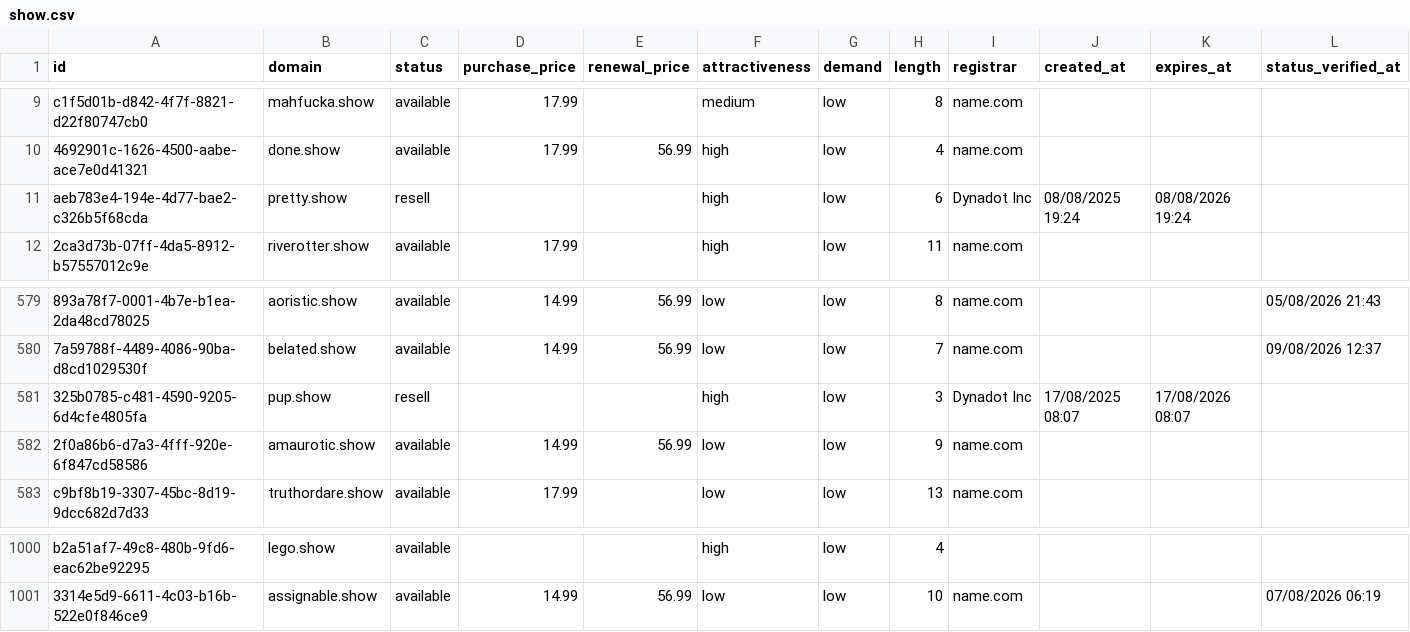
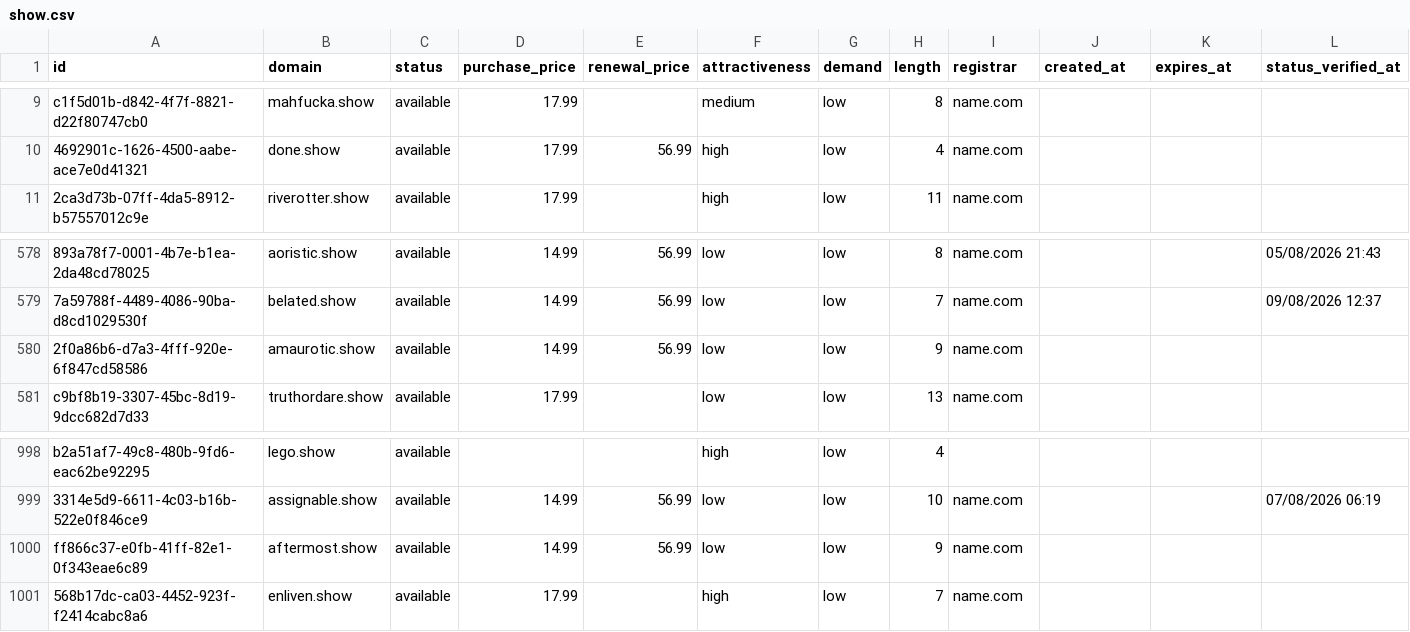
Before and after one commit to UniqueDomains/show-oneword-domains, a CSV file: show.csv, drawn as a sheet; only a part is shown, gaps mark what is left out; removed rows and columns are numbered as before the commit, all else as after; the diff names each change by its address in the sheet, - before the commit and + after, or states it on an @@ line.

Commit message:
Domains update

```diff
--- a/show.csv
+++ b/show.csv
-row 11: aeb783e4-194e-4d77-bae2-c326b5f68cda | pretty.show | resell |  |  | high | low | 6 | Dynadot Inc | 08/08/2025 19:24 | 08/08/2026 19:24
-row 581: 325b0785-c481-4590-9205-6d4cfe4805fa | pup.show | resell |  |  | high | low | 3 | Dynadot Inc | 17/08/2025 08:07 | 17/08/2026 08:07
+row 1000: ff866c37-e0fb-41ff-82e1-0f343eae6c89 | aftermost.show | available | 14.99 | 56.99 | low | low | 9 | name.com
+row 1001: 568b17dc-ca03-4452-923f-f2414cabc8a6 | enliven.show | available | 17.99 |  | high | low | 7 | name.com
```
Also changed, not shown: 4 other files.
